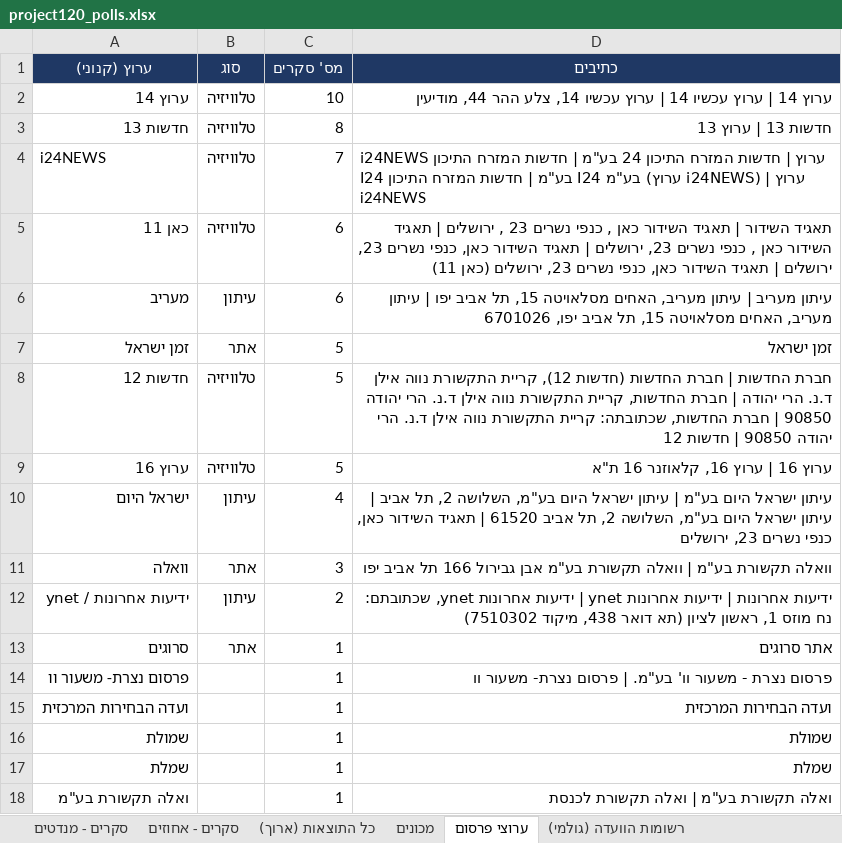
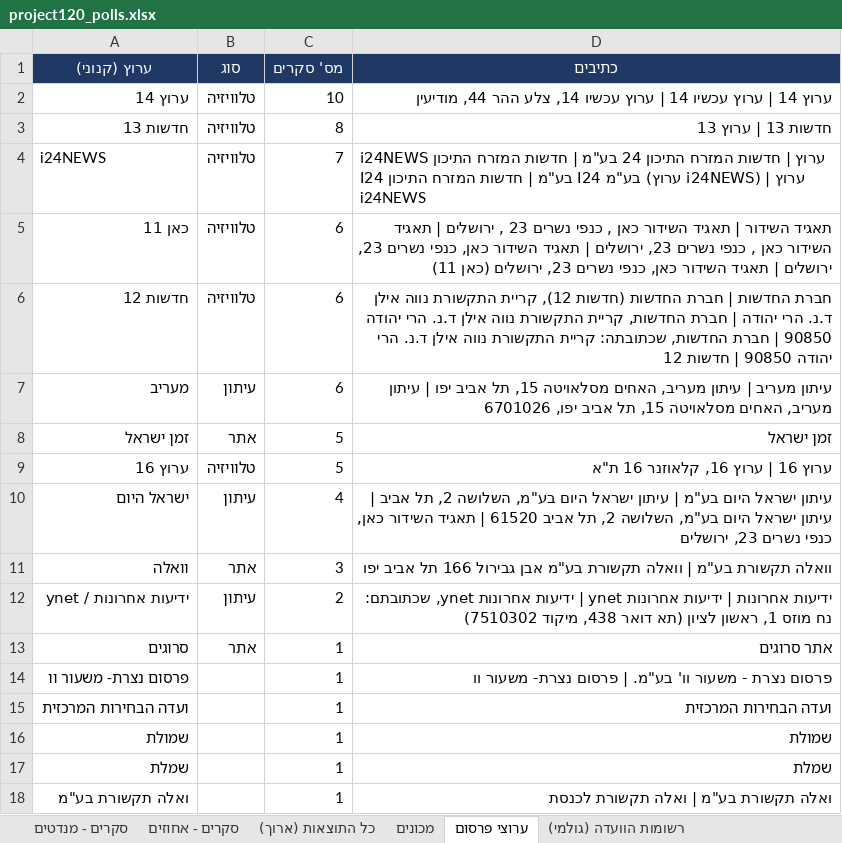
Before and after one commit to lautmanaha/project120, an Excel workbook: exports/project120_polls.xlsx, sheet ערוצי פרסום, drawn as a sheet; values as stored, in another font and other column widths than the file's, no borders; removed rows and columns are numbered as before the commit, all else as after; the diff names each change by its address in the sheet, - before the commit and + after, or states it on an @@ line.

```diff
--- a/exports/project120_polls.xlsx (sheet ערוצי פרסום)
+++ b/exports/project120_polls.xlsx (sheet ערוצי פרסום)
+row 6: חדשות 12 | טלוויזיה | 6 | חברת החדשות | חברת החדשות (חדשות 12), קריית התקשורת נווה אילן ד.נ. הרי יהודה | חברת החדשות, קריית התקשורת נווה אילן ד.נ. הרי יהודה 90850 | חברת החדשות, שכתובתה: קריית התקשורת נווה אילן ד.נ. הרי יהודה 90850 | חדשות 12
-row 8: חדשות 12 | טלוויזיה | 5 | חברת החדשות | חברת החדשות (חדשות 12), קריית התקשורת נווה אילן ד.נ. הרי יהודה | חברת החדשות, קריית התקשורת נווה אילן ד.נ. הרי יהודה 90850 | חברת החדשות, שכתובתה: קריית התקשורת נווה אילן ד.נ. הרי יהודה 90850 | חדשות 12
```
Also changed, not shown: sheet כל התוצאות (ארוך), sheet רשומות הוועדה (גולמי), sheet סקרים - מנדטים, sheet סקרים - אחוזים, 8 other files.
